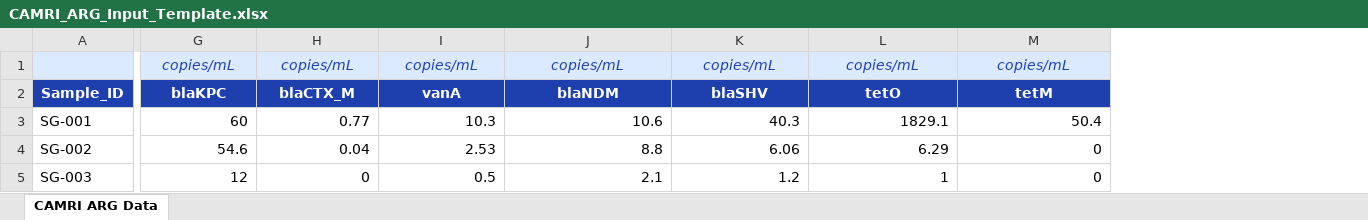
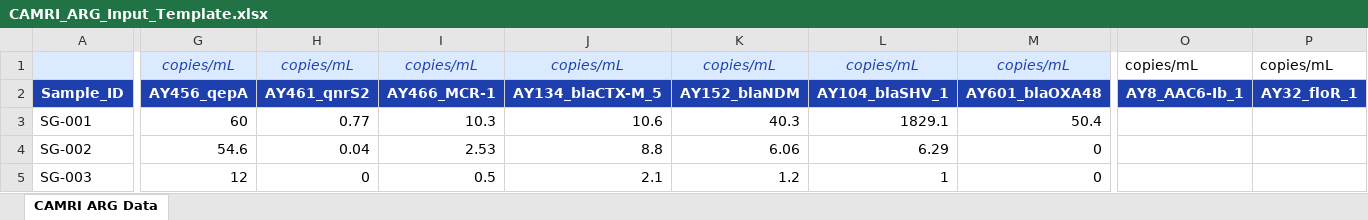
Before and after one commit to Satish9507/radar-amr, an Excel workbook: docs/templates/CAMRI_ARG_Input_Template.xlsx, sheet CAMRI ARG Data, drawn as a sheet; only a part is shown, gaps mark what is left out; values as stored, in another font and other column widths than the file's, no borders; the diff covers the shown part only; the diff names each change by its address in the sheet, - before the commit and + after, or states it on an @@ line.

```diff
--- a/docs/templates/CAMRI_ARG_Input_Template.xlsx (sheet CAMRI ARG Data)
+++ b/docs/templates/CAMRI_ARG_Input_Template.xlsx (sheet CAMRI ARG Data)
+column O, rows 1-2: copies/mL | AY8_AAC6-Ib_1
+column P, rows 1-2: copies/mL | AY32_floR_1
-G2: blaKPC
+G2: AY456_qepA
-H2: blaCTX_M
+H2: AY461_qnrS2
-I2: vanA
+I2: AY466_MCR-1
-J2: blaNDM
+J2: AY134_blaCTX-M_5
-K2: blaSHV
+K2: AY152_blaNDM
-L2: tetO
+L2: AY104_blaSHV_1
-M2: tetM
+M2: AY601_blaOXA48
```
Also changed, not shown: 1 edited cell elsewhere in this sheet, docs/dataset/CAMRI_ARB_Test_Dataset.xlsx, docs/dataset/CAMRI_ARG_Test_Dataset.xlsx, 8 other files.
